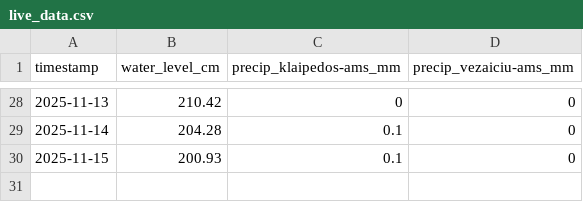
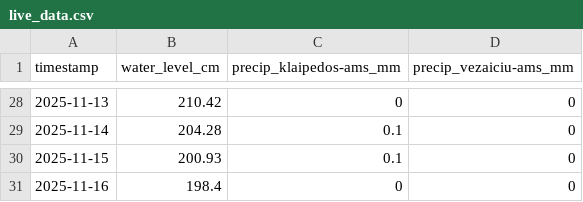
Before and after one commit to inferesu/Flood_prediction, a CSV file: live_data.csv, drawn as a sheet; only a part is shown, gaps mark what is left out; the diff names each change by its address in the sheet, - before the commit and + after, or states it on an @@ line.

Commit message:
added danes data and more data

```diff
--- a/live_data.csv
+++ b/live_data.csv
+row 31: 2025-11-16 | 198.4 | 0 | 0
```
Also changed, not shown: 2 other files.
